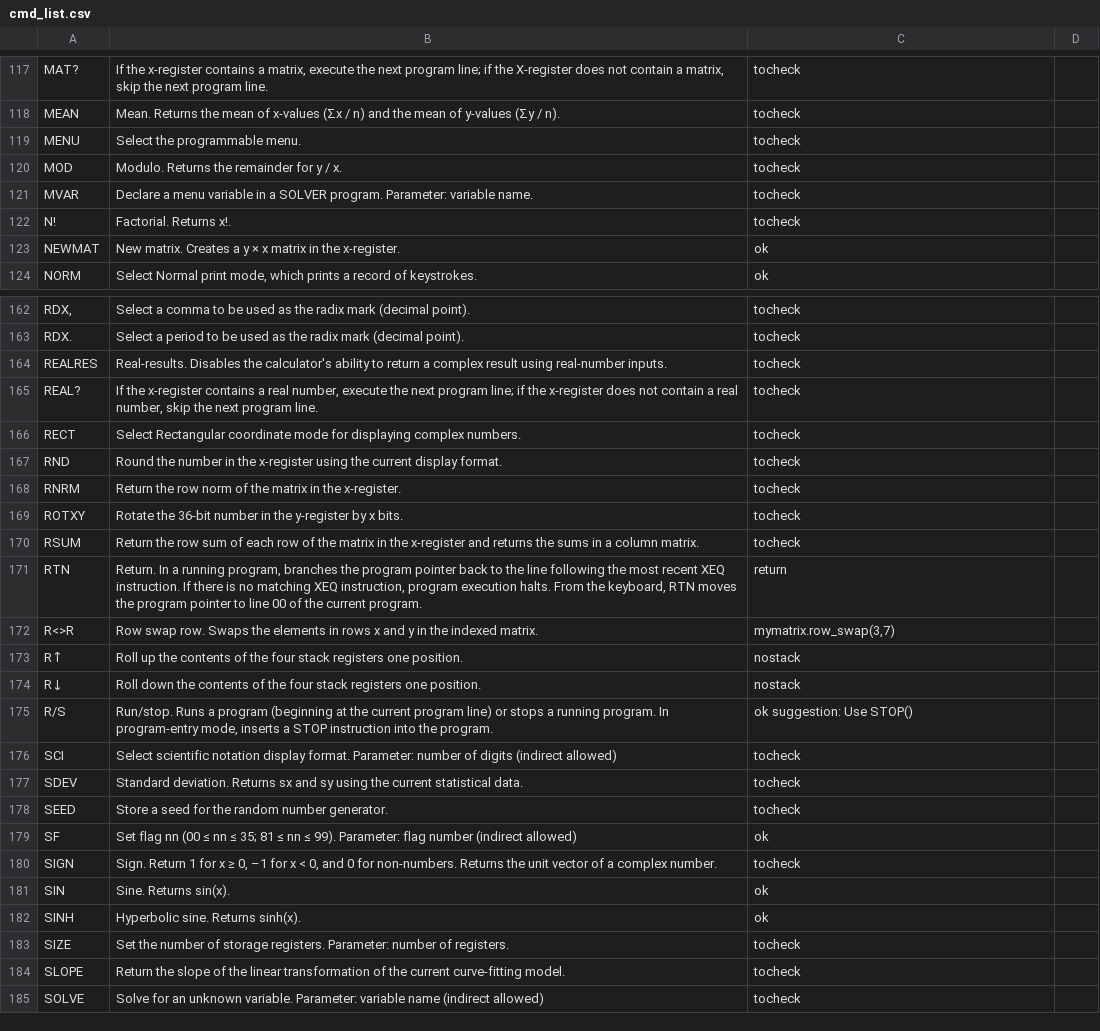
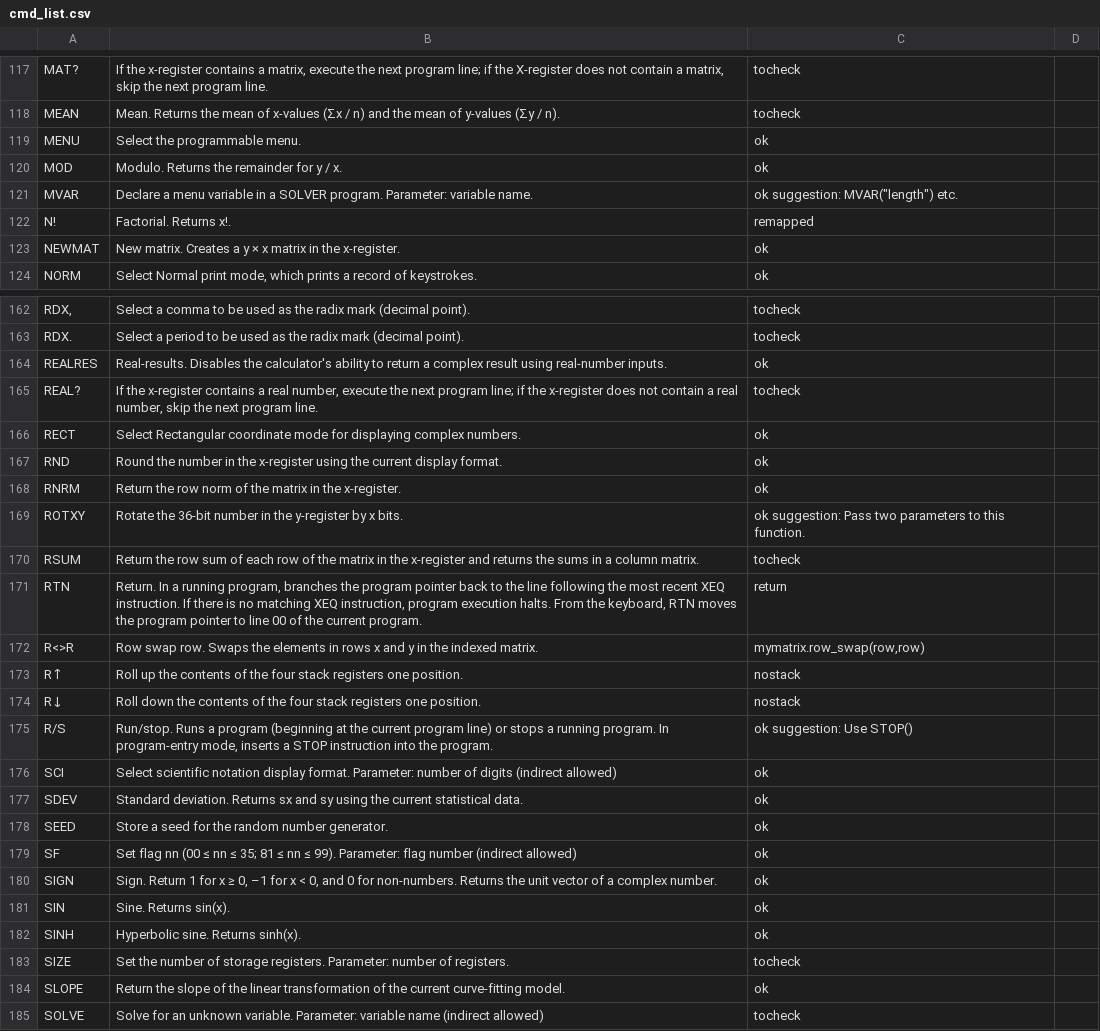
Before and after one commit to abulka/pyrpn, a CSV file: cmd_list.csv, drawn as a sheet; only a part is shown, gaps mark what is left out; the diff covers the shown part only; the diff names each change by its address in the sheet, - before the commit and + after, or states it on an @@ line.

```diff
--- a/cmd_list.csv
+++ b/cmd_list.csv
-C119:C120: tocheck
+C119:C120: ok
-C121: tocheck
+C121: ok suggestion: MVAR("length") etc.
-C122: tocheck
+C122: remapped
-C164: tocheck
+C164: ok
-C166:C168: tocheck
+C166:C168: ok
-C169: tocheck
+C169: ok suggestion: Pass two parameters to this function.
-C172: mymatrix.row_swap(3,7)
+C172: mymatrix.row_swap(row,row)
-C176:C178: tocheck
+C176:C178: ok
-C180: tocheck
+C180: ok
-C184: tocheck
+C184: ok
```
Also changed, not shown: 1 added row, 1 removed row and 40 edited cells elsewhere in this file, 3 other files.
